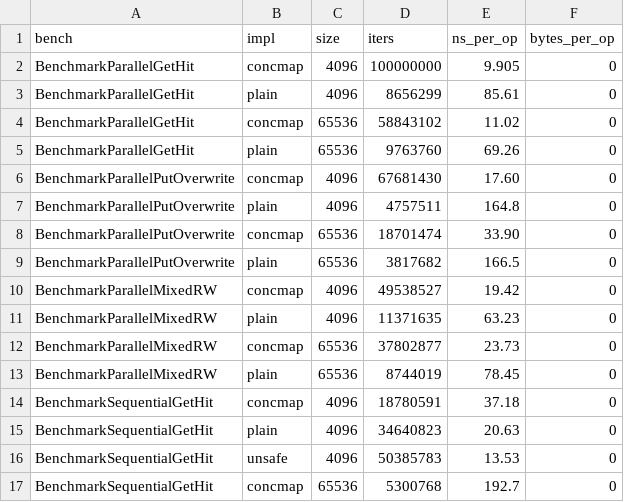
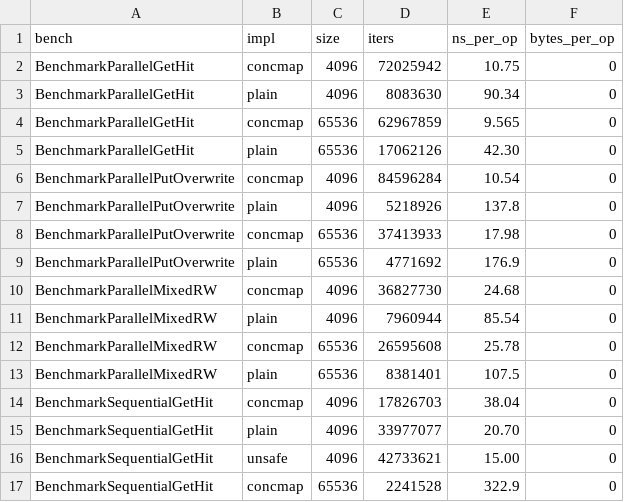
Before and after one commit to AndrewTheMaster/labs-andrei-bariaev, a CSV file: lab-4-concmap/metrics/raw/benchmarks.csv, drawn as a sheet; only a part is shown; the diff covers the shown part only.

```diff
--- a/lab-4-concmap/metrics/raw/benchmarks.csv
+++ b/lab-4-concmap/metrics/raw/benchmarks.csv
@@ -1,17 +1,17 @@
 bench,impl,size,iters,ns_per_op,bytes_per_op
-BenchmarkParallelGetHit,concmap,4096,100000000,9.905,0
-BenchmarkParallelGetHit,plain,4096,8656299,85.61,0
-BenchmarkParallelGetHit,concmap,65536,58843102,11.02,0
-BenchmarkParallelGetHit,plain,65536,9763760,69.26,0
-BenchmarkParallelPutOverwrite,concmap,4096,67681430,17.60,0
-BenchmarkParallelPutOverwrite,plain,4096,4757511,164.8,0
-BenchmarkParallelPutOverwrite,concmap,65536,18701474,33.90,0
-BenchmarkParallelPutOverwrite,plain,65536,3817682,166.5,0
-BenchmarkParallelMixedRW,concmap,4096,49538527,19.42,0
-BenchmarkParallelMixedRW,plain,4096,11371635,63.23,0
-BenchmarkParallelMixedRW,concmap,65536,37802877,23.73,0
-BenchmarkParallelMixedRW,plain,65536,8744019,78.45,0
-BenchmarkSequentialGetHit,concmap,4096,18780591,37.18,0
-BenchmarkSequentialGetHit,plain,4096,34640823,20.63,0
-BenchmarkSequentialGetHit,unsafe,4096,50385783,13.53,0
-BenchmarkSequentialGetHit,concmap,65536,5300768,192.7,0
+BenchmarkParallelGetHit,concmap,4096,72025942,10.75,0
+BenchmarkParallelGetHit,plain,4096,8083630,90.34,0
+BenchmarkParallelGetHit,concmap,65536,62967859,9.565,0
+BenchmarkParallelGetHit,plain,65536,17062126,42.30,0
+BenchmarkParallelPutOverwrite,concmap,4096,84596284,10.54,0
+BenchmarkParallelPutOverwrite,plain,4096,5218926,137.8,0
+BenchmarkParallelPutOverwrite,concmap,65536,37413933,17.98,0
+BenchmarkParallelPutOverwrite,plain,65536,4771692,176.9,0
+BenchmarkParallelMixedRW,concmap,4096,36827730,24.68,0
+BenchmarkParallelMixedRW,plain,4096,7960944,85.54,0
+BenchmarkParallelMixedRW,concmap,65536,26595608,25.78,0
+BenchmarkParallelMixedRW,plain,65536,8381401,107.5,0
+BenchmarkSequentialGetHit,concmap,4096,17826703,38.04,0
+BenchmarkSequentialGetHit,plain,4096,33977077,20.70,0
+BenchmarkSequentialGetHit,unsafe,4096,42733621,15.00,0
+BenchmarkSequentialGetHit,concmap,65536,2241528,322.9,0
```
Also changed, not shown: 11 edited cells elsewhere in this file, 29 other files.
